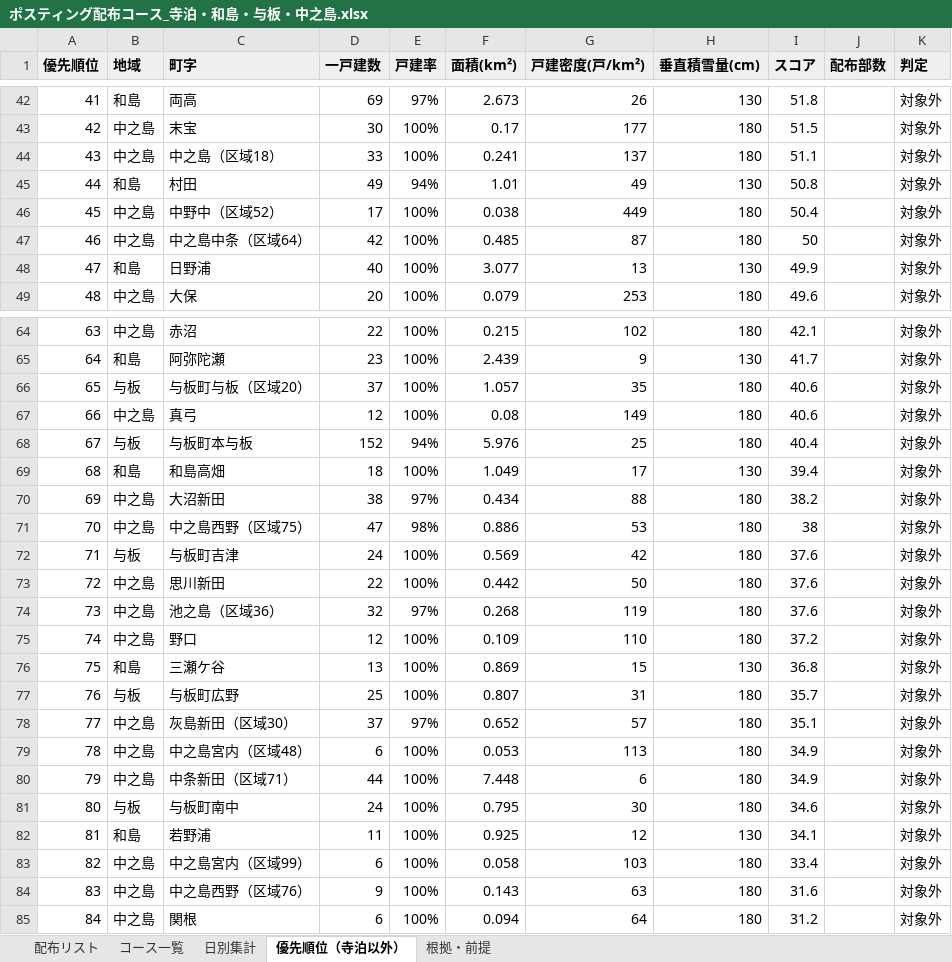
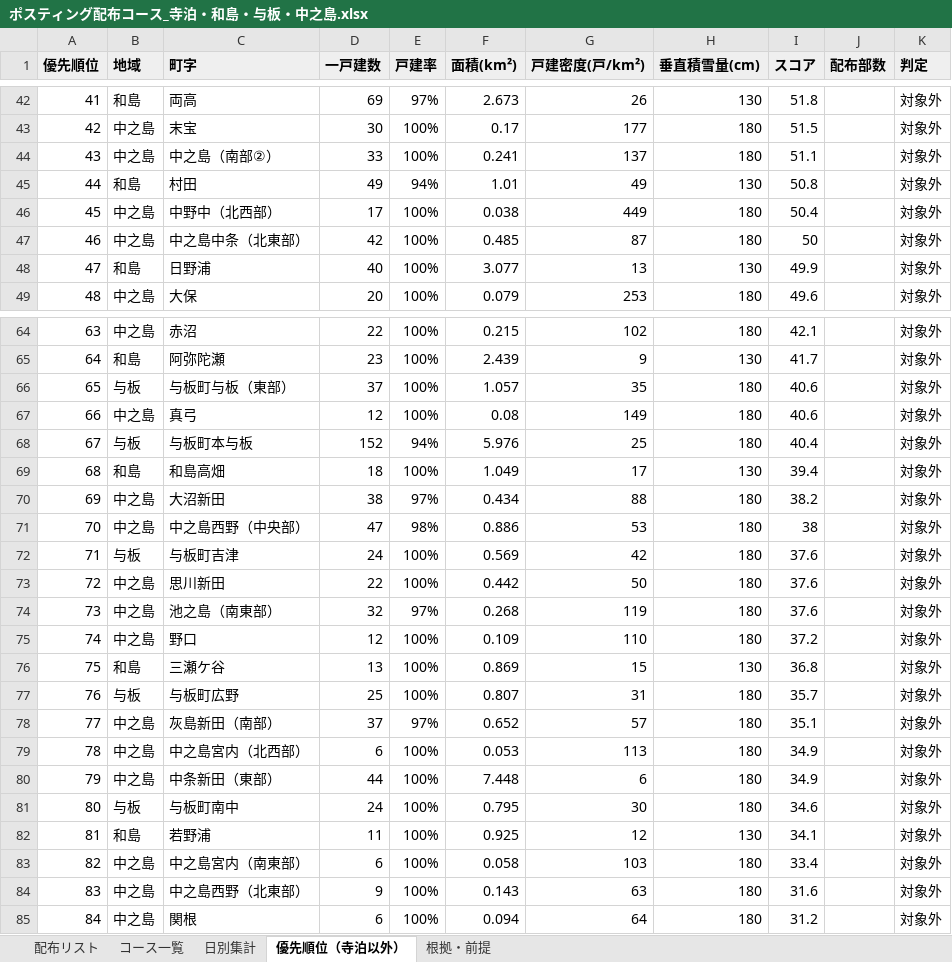
Before and after one commit to soshiro-iki-sys/-, an Excel workbook: ポスティング配布コース_寺泊・和島・与板・中之島.xlsx, sheet 優先順位（寺泊以外）, drawn as a sheet; only a part is shown, gaps mark what is left out; values as stored, in another font and other column widths than the file's, no borders; the diff covers the shown part only; the diff names each change by its address in the sheet, - before the commit and + after, or states it on an @@ line.

```diff
--- a/ポスティング配布コース_寺泊・和島・与板・中之島.xlsx (sheet 優先順位（寺泊以外）)
+++ b/ポスティング配布コース_寺泊・和島・与板・中之島.xlsx (sheet 優先順位（寺泊以外）)
-C44 (町字): 中之島（区域18）
+C44 (町字): 中之島（南部②）
-C46 (町字): 中野中（区域52）
+C46 (町字): 中野中（北西部）
-C47 (町字): 中之島中条（区域64）
+C47 (町字): 中之島中条（北東部）
-C66 (町字): 与板町与板（区域20）
+C66 (町字): 与板町与板（東部）
-C71 (町字): 中之島西野（区域75）
+C71 (町字): 中之島西野（中央部）
-C74 (町字): 池之島（区域36）
+C74 (町字): 池之島（南東部）
-C78 (町字): 灰島新田（区域30）
+C78 (町字): 灰島新田（南部）
-C79 (町字): 中之島宮内（区域48）
+C79 (町字): 中之島宮内（北西部）
-C80 (町字): 中条新田（区域71）
+C80 (町字): 中条新田（東部）
-C83 (町字): 中之島宮内（区域99）
+C83 (町字): 中之島宮内（南東部）
-C84 (町字): 中之島西野（区域76）
+C84 (町字): 中之島西野（北東部）
```
Also changed, not shown: 23 edited cells elsewhere in this sheet, sheet 配布リスト, sheet コース一覧, sheet 根拠・前提, 37 other files.
